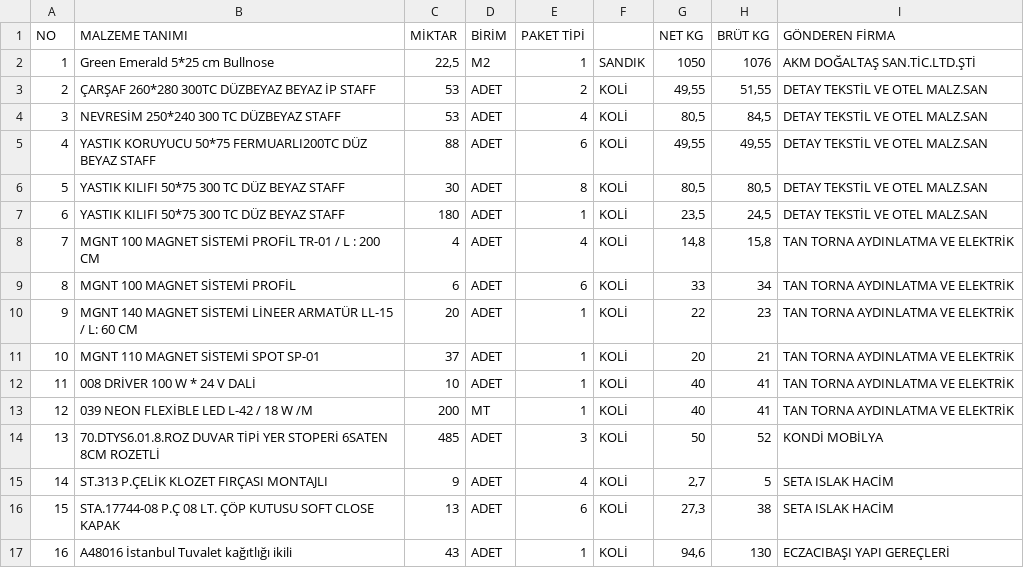
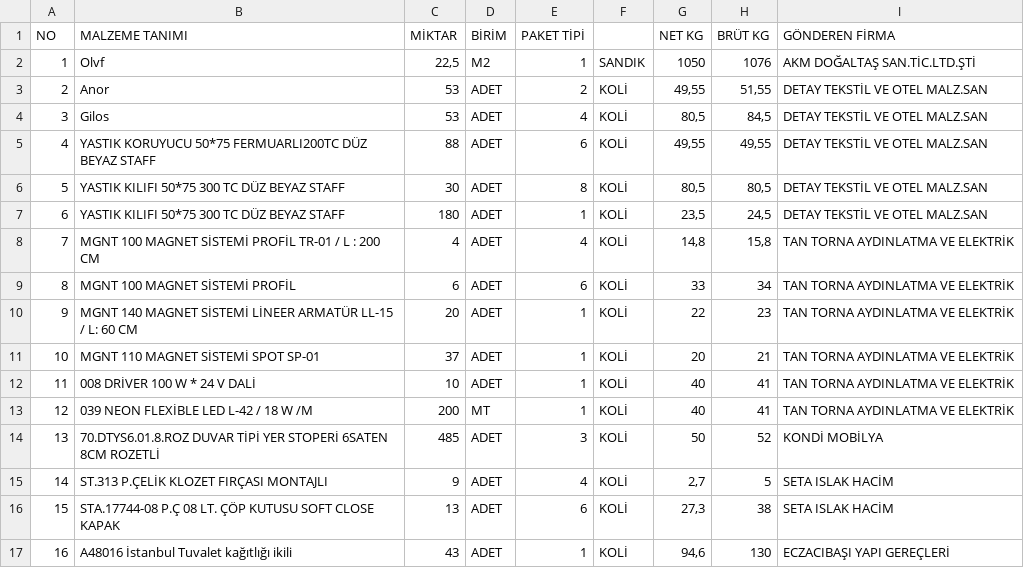
Before and after one commit to avazbekernazarov80/stunning-tribble-80, a CSV file: N1.csv, drawn as a sheet.

Commit message:
4 yangi

```diff
--- a/N1.csv
+++ b/N1.csv
@@ -1,5 +1,5 @@
 NO;MALZEME TANIMI;MİKTAR;BİRİM;PAKET TİPİ;;NET KG;BRÜT KG;GÖNDEREN FİRMA
-1;Green Emerald 5*25 cm Bullnose;22,5;M2;1;SANDIK;1050;1076;AKM DOĞALTAŞ SAN.TİC.LTD.ŞTİ
-2;ÇARŞAF 260*280 300TC DÜZBEYAZ BEYAZ İP STAFF;53;ADET;2;KOLİ;49,55;51,55;DETAY TEKSTİL VE OTEL MALZ.SAN
-3;NEVRESİM 250*240 300 TC DÜZBEYAZ STAFF;53;ADET;4;KOLİ;80,5;84,5;DETAY TEKSTİL VE OTEL MALZ.SAN
+1;Olvf ;22,5;M2;1;SANDIK;1050;1076;AKM DOĞALTAŞ SAN.TİC.LTD.ŞTİ
+2;Anor;53;ADET;2;KOLİ;49,55;51,55;DETAY TEKSTİL VE OTEL MALZ.SAN
+3;Gilos;53;ADET;4;KOLİ;80,5;84,5;DETAY TEKSTİL VE OTEL MALZ.SAN
 4;YASTIK KORUYUCU 50*75 FERMUARLI200TC DÜZ BEYAZ STAFF;88;ADET;6;KOLİ;49,55;49,55;DETAY TEKSTİL VE OTEL MALZ.SAN
```
